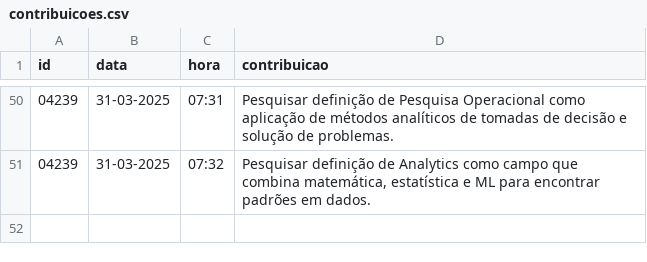
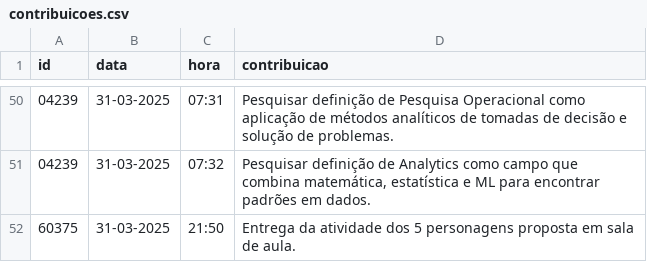
Before and after one commit to vccortez/ciencia-de-dados, a CSV file: dados/contribuicoes.csv, drawn as a sheet; only a part is shown, gaps mark what is left out; the diff names each change by its address in the sheet, - before the commit and + after, or states it on an @@ line.

Commit message:
Update contribuicoes.csv

```diff
--- a/dados/contribuicoes.csv
+++ b/dados/contribuicoes.csv
+row 52: 60375 | 31-03-2025 | 21:50 | Entrega da atividade dos 5 personagens proposta em sala de aula.
```
